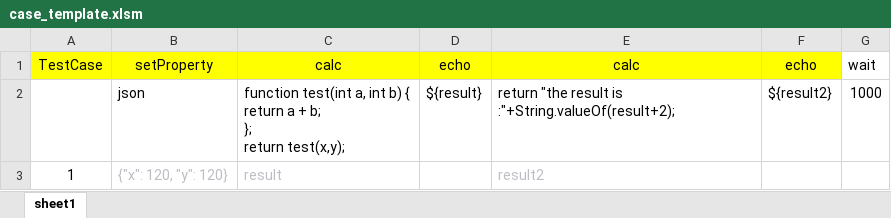
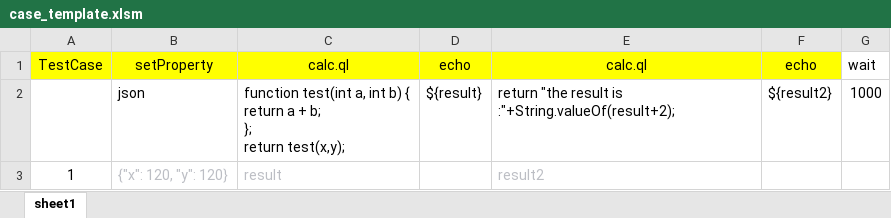
Before and after one commit to hugang/auto-test, an Excel workbook: doc/testcases_example/case_template.xlsm, sheet sheet1, drawn as a sheet; values as stored, in another font and other column widths than the file's, no borders; charts and pictures not drawn; the diff names each change by its address in the sheet, - before the commit and + after, or states it on an @@ line.

```diff
--- a/doc/testcases_example/case_template.xlsm (sheet sheet1)
+++ b/doc/testcases_example/case_template.xlsm (sheet sheet1)
-C1: calc
+C1: calc.ql
-E1: calc
+E1: calc.ql
```
Also changed, not shown: 4 other files.
